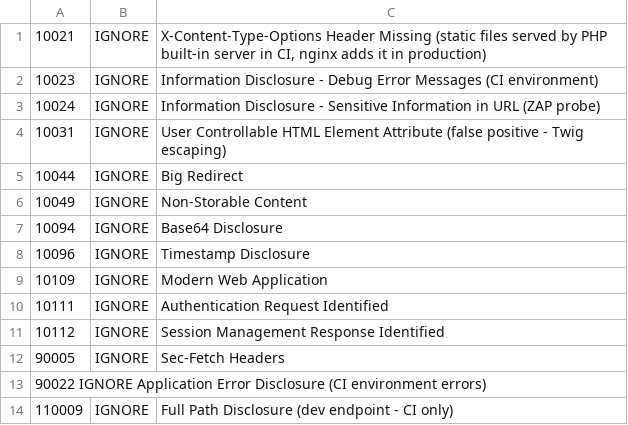
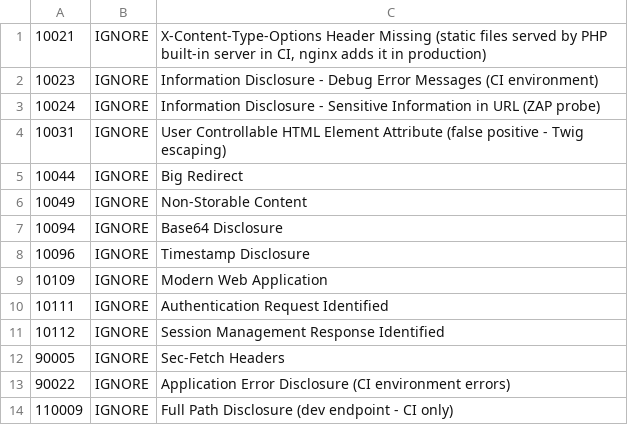
Before and after one commit to developer-samuel/levelup-store, a TSV file: apps/ecommerce/.zap-rules.tsv, drawn as a sheet; removed rows and columns are numbered as before the commit, all else as after; the diff names each change by its address in the sheet, - before the commit and + after, or states it on an @@ line.

Commit message:
fix: correct tab separators in ecommerce ZAP rules file

```diff
--- a/apps/ecommerce/.zap-rules.tsv
+++ b/apps/ecommerce/.zap-rules.tsv
-row 13: 90022 IGNORE Application Error Disclosure (CI environment errors)
+row 13: 90022 | IGNORE | Application Error Disclosure (CI environment errors)
```
